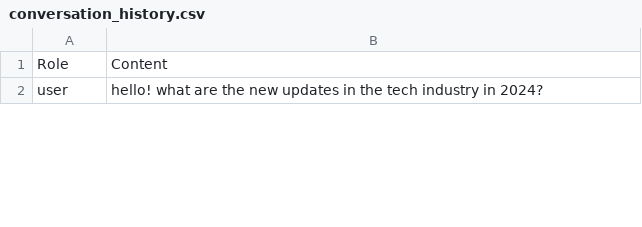
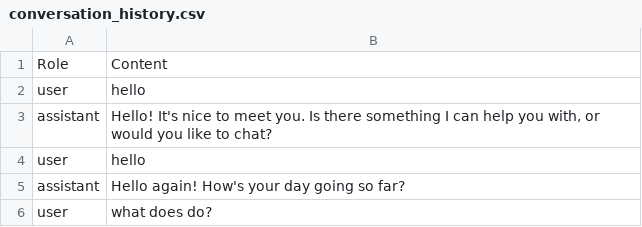
Before and after one commit to fasihrem/data-tails, a CSV file: Frontend/conversation_history.csv, drawn as a sheet; only a part is shown; the diff covers the shown part only.

```diff
--- a/Frontend/conversation_history.csv
+++ b/Frontend/conversation_history.csv
@@ -1,2 +1,6 @@
 Role,Content
-user,hello! what are the new updates in the tech industry in 2024?
+user,hello
+assistant,"Hello! It's nice to meet you. Is there something I can help you with, or would you like to chat?"
+user,hello
+assistant,Hello again! How's your day going so far?
+user,what does do?
```
Also changed, not shown: 4 added rows and 1 edited cell elsewhere in this file, 21 other files.
